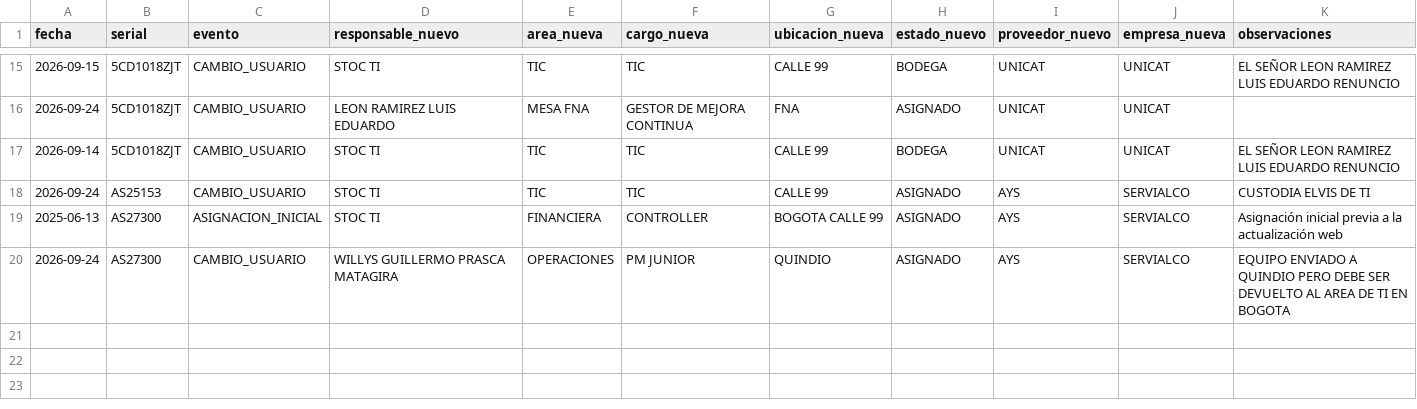
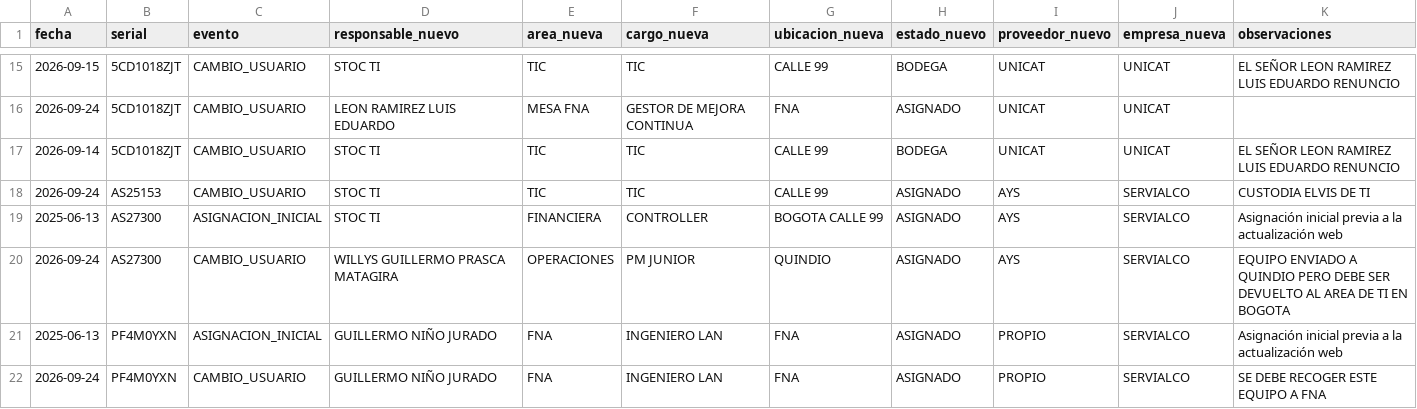
Before and after one commit to soporteti-beep/Inventario-Servialco, a CSV file: bitacora.csv, drawn as a sheet; only a part is shown, gaps mark what is left out; the diff names each change by its address in the sheet, - before the commit and + after, or states it on an @@ line.

Commit message:
🚀 Evento PROPIO: PF4M0YXN

```diff
--- a/bitacora.csv
+++ b/bitacora.csv
+row 21: 2025-06-13 | PF4M0YXN | ASIGNACION_INICIAL | GUILLERMO NIÑO JURADO | FNA | INGENIERO LAN | FNA | ASIGNADO | PROPIO | SERVIALCO | Asignación inicial previa a la actualización web
+row 22: 2026-09-24 | PF4M0YXN | CAMBIO_USUARIO | GUILLERMO NIÑO JURADO | FNA | INGENIERO LAN | FNA | ASIGNADO | PROPIO | SERVIALCO | SE DEBE RECOGER ESTE EQUIPO A FNA
```
